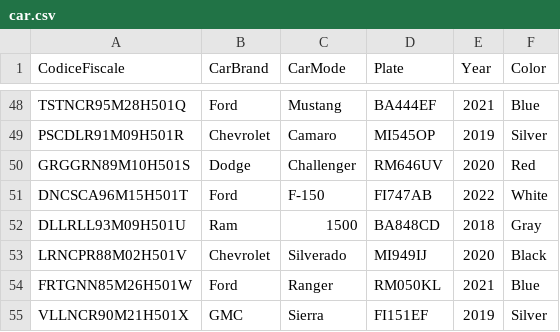
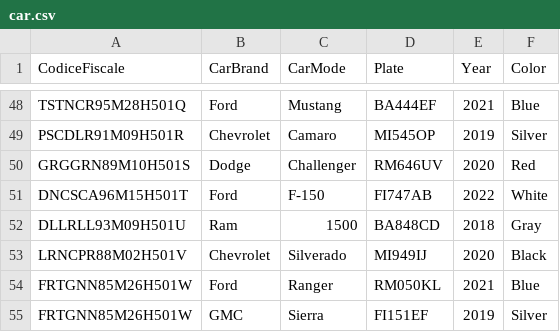
Before and after one commit to marcelo-luna/car-upload-solution, a CSV file: Data/car.csv, drawn as a sheet; only a part is shown, gaps mark what is left out.

```diff
--- a/Data/car.csv
+++ b/Data/car.csv
@@ -54,2 +54,2 @@ LRNCPR88M02H501V,Chevrolet,Silverado,MI949IJ,2020,Black
 FRTGNN85M26H501W,Ford,Ranger,RM050KL,2021,Blue
-VLLNCR90M21H501X,GMC,Sierra,FI151EF,2019,Silver
+FRTGNN85M26H501W,GMC,Sierra,FI151EF,2019,Silver
```
Also changed, not shown: Data/owner.csv, FineData/Uploads/car.csv, 6 other files.
